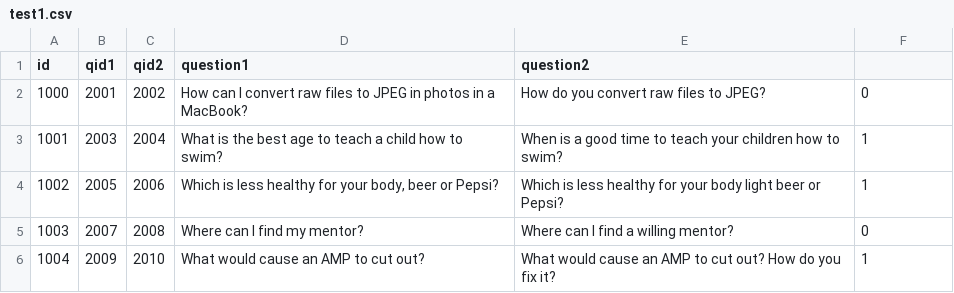
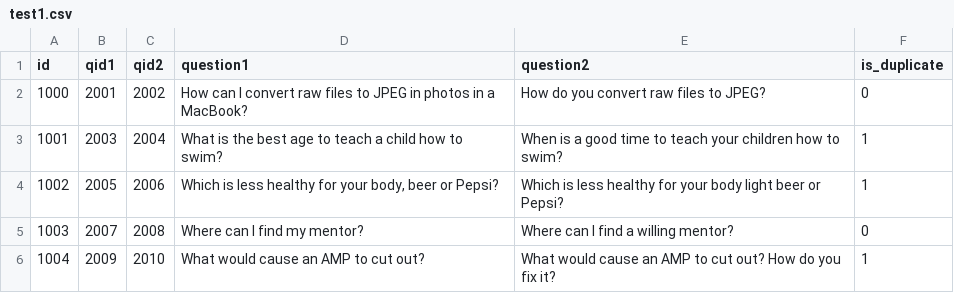
Before and after one commit to lkoshale/edAR_text_similarity, a CSV file: data/test1.csv, drawn as a sheet; only a part is shown.

Commit message:
Update test1.csv

```diff
--- a/data/test1.csv
+++ b/data/test1.csv
@@ -1,2 +1,2 @@
-id,qid1,qid2,question1,question2
+id,qid1,qid2,question1,question2,is_duplicate
 1000,2001,2002,How can I convert raw files to JPEG in photos in a MacBook?,How do you convert raw files to JPEG?,0
```
